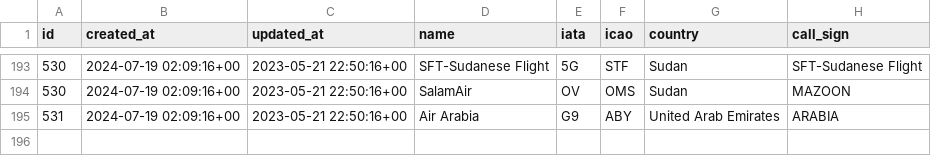
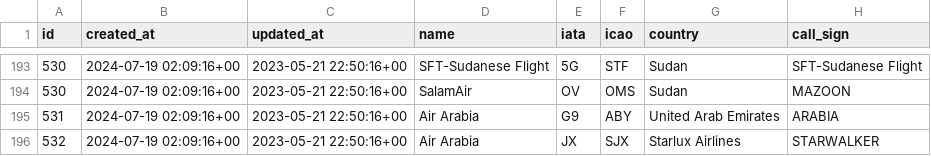
Before and after one commit to krittuch/itafm_go, a CSV file: data/flight_airlinecode.csv, drawn as a sheet; only a part is shown, gaps mark what is left out; the diff names each change by its address in the sheet, - before the commit and + after, or states it on an @@ line.

Commit message:
update flight trigger

```diff
--- a/data/flight_airlinecode.csv
+++ b/data/flight_airlinecode.csv
+row 196: 532 | 2024-07-19 02:09:16+00 | 2023-05-21 22:50:16+00 | Air Arabia | JX | SJX | Starlux Airlines | STARWALKER
```
Also changed, not shown: 2 other files.
